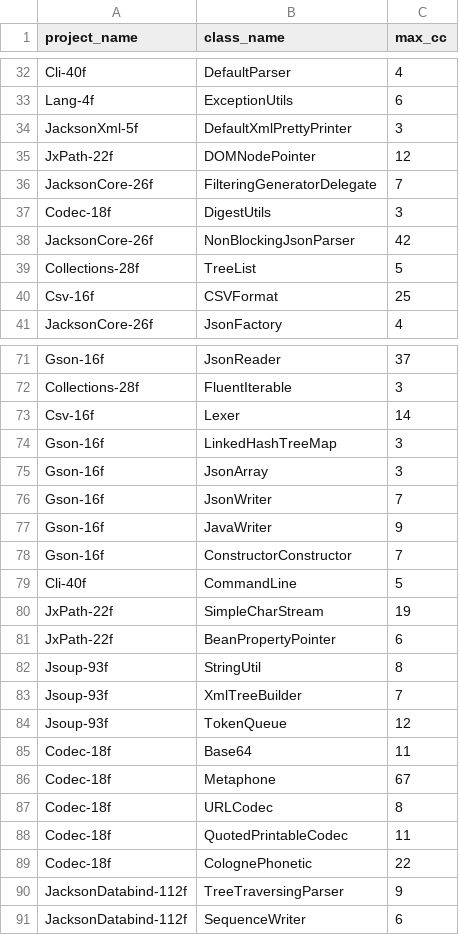
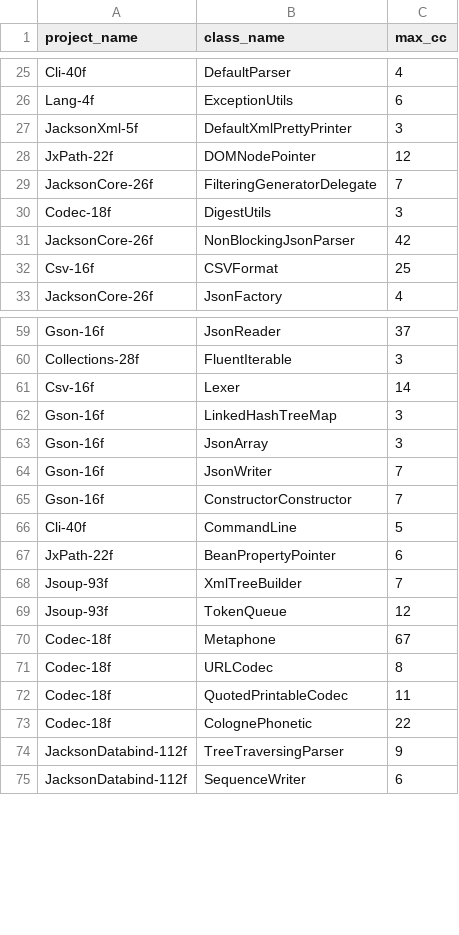
Before and after one commit to PANTA-TestAutomation/Panta, a CSV file: evaluation/data/high_complexity_classes.csv, drawn as a sheet; only a part is shown, gaps mark what is left out; the diff covers the shown part only; the diff names each change by its address in the sheet, - before the commit and + after, or states it on an @@ line.

```diff
--- a/evaluation/data/high_complexity_classes.csv
+++ b/evaluation/data/high_complexity_classes.csv
-row 39: Collections-28f | TreeList | 5
-row 77: Gson-16f | JavaWriter | 9
-row 80: JxPath-22f | SimpleCharStream | 19
-row 82: Jsoup-93f | StringUtil | 8
-row 85: Codec-18f | Base64 | 11
```
Also changed, not shown: 11 removed rows elsewhere in this file, evaluation/data/testing_classes.csv.
